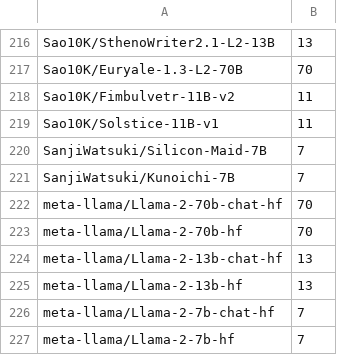
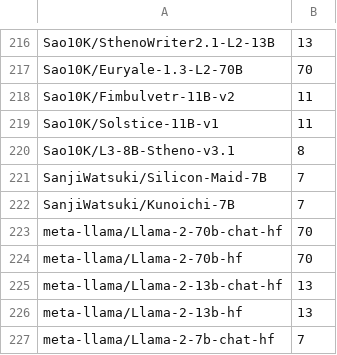
Before and after one commit to Haidra-Org/AI-Horde-text-model-reference, a CSV file: models.csv, drawn as a sheet; only a part is shown, gaps mark what is left out; the shorter side is filled out with more unchanged rows.

Commit message:
stheno 3.1

```diff
--- a/models.csv
+++ b/models.csv
@@ -219,2 +219,3 @@ Sao10K/Fimbulvetr-11B-v2,11
 Sao10K/Solstice-11B-v1,11
+Sao10K/L3-8B-Stheno-v3.1,8
 SanjiWatsuki/Silicon-Maid-7B,7
```
Also changed, not shown: 1 other file.
